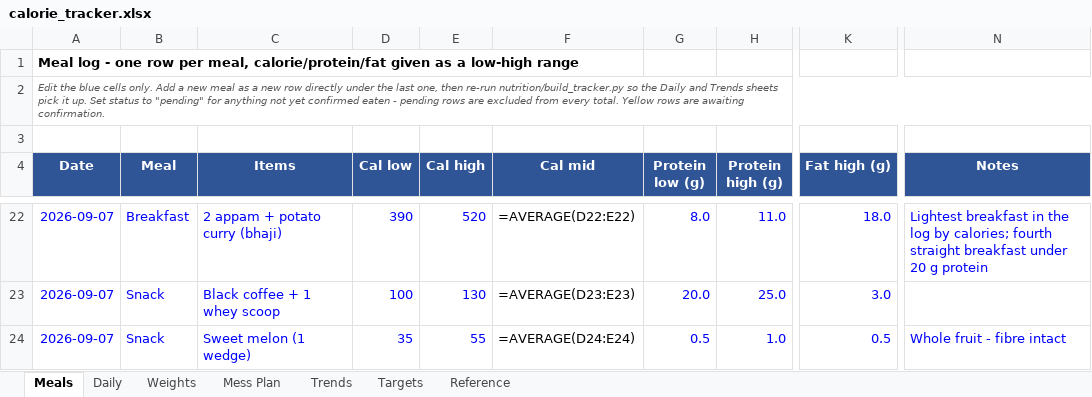
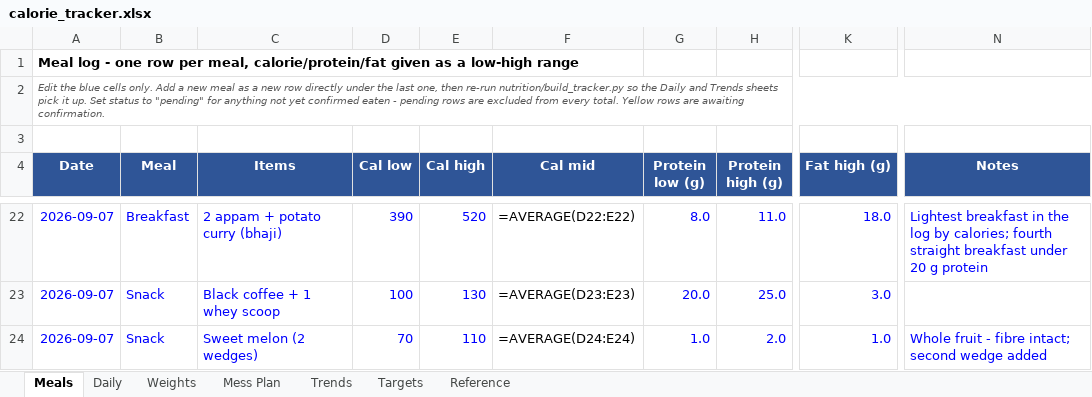
Before and after one commit to cakiran369/Kiranwebsite, an Excel workbook: nutrition/calorie_tracker.xlsx, sheet Meals, drawn as a sheet; only a part is shown, gaps mark what is left out; values as stored, in another font and other column widths than the file's, no borders; formulas without a stored value are shown as written; the diff names each change by its address in the sheet, - before the commit and + after, or states it on an @@ line.

```diff
--- a/nutrition/calorie_tracker.xlsx (sheet Meals)
+++ b/nutrition/calorie_tracker.xlsx (sheet Meals)
-C24 (Items): Sweet melon (1 wedge)
+C24 (Items): Sweet melon (2 wedges)
-D24 (Cal low): 35
+D24 (Cal low): 70
-E24 (Cal high): 55
+E24 (Cal high): 110
-G24 (Protein low (g)): 0.5
+G24 (Protein low (g)): 1.0
-H24 (Protein high (g)): 1.0
+H24 (Protein high (g)): 2.0
-K24 (Fat high (g)): 0.5
+K24 (Fat high (g)): 1.0
-N24 (Notes): Whole fruit - fibre intact
+N24 (Notes): Whole fruit - fibre intact; second wedge added
```
Also changed, not shown: 2 other files.
